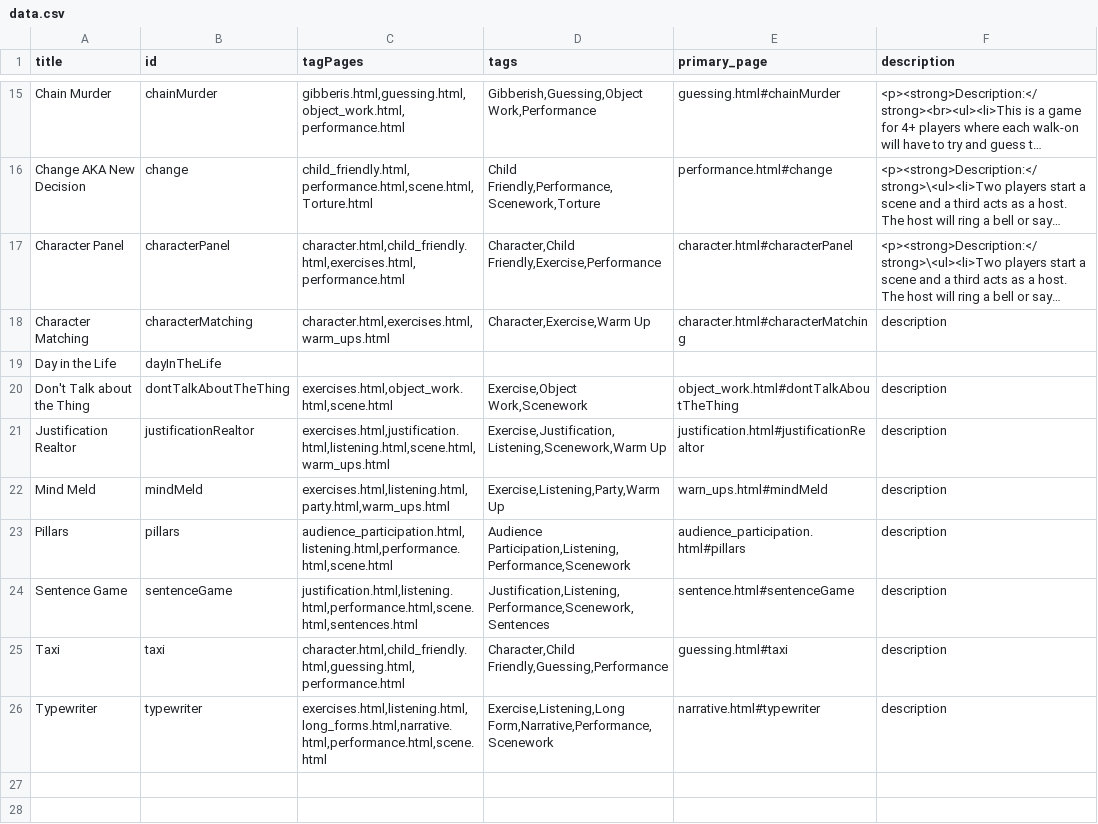
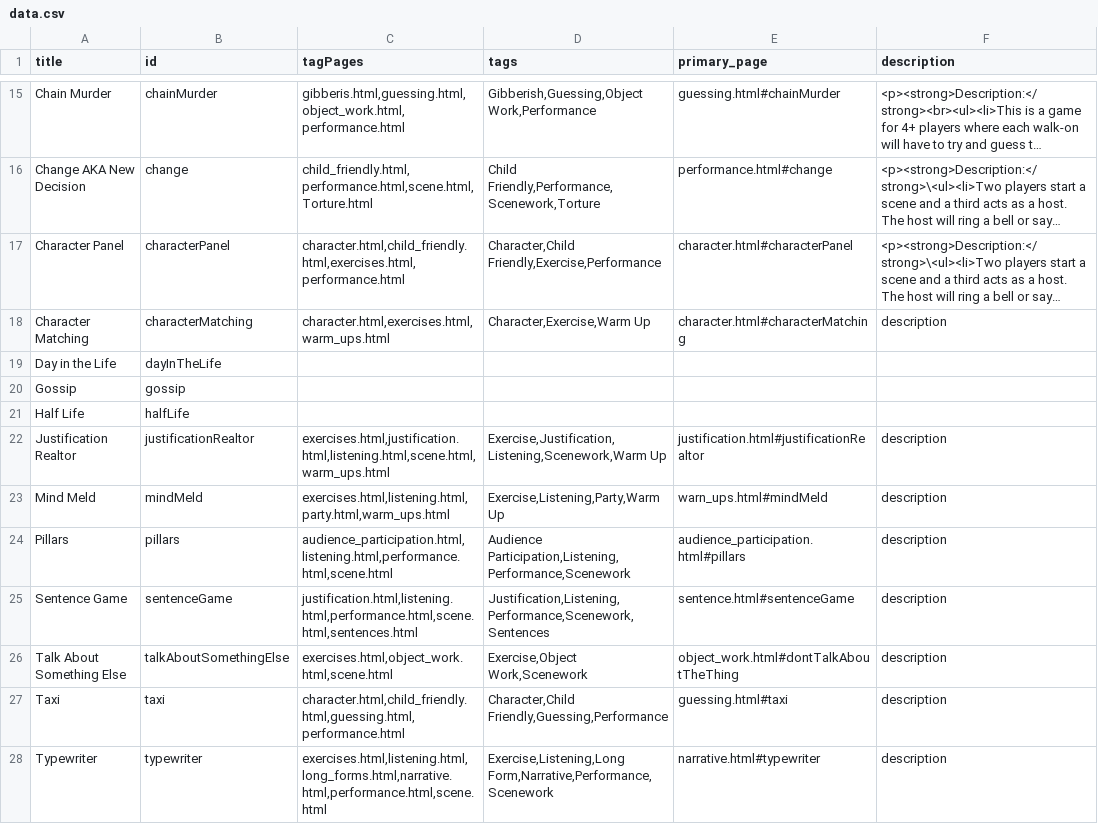
Before and after one commit to HenBarper/Improvitorium, a CSV file: data/data.csv, drawn as a sheet; only a part is shown, gaps mark what is left out; long unchanged cells end in …; removed rows and columns are numbered as before the commit, all else as after; the diff names each change by its address in the sheet, - before the commit and + after, or states it on an @@ line.

Commit message:
Added half life, new tag buttons, fixed typo on tagline song

```diff
--- a/data/data.csv
+++ b/data/data.csv
-row 20: Don't Talk about the Thing | dontTalkAboutTheThing | exercises.html,object_work.html,scene.html | Exercise,Object Work,Scenework | object_work.html#dontTalkAboutTheThing | description
+row 20: Gossip | gossip
+row 21: Half Life | halfLife
+row 26: Talk About Something Else | talkAboutSomethingElse | exercises.html,object_work.html,scene.html | Exercise,Object Work,Scenework | object_work.html#dontTalkAboutTheThing | description
```
Also changed, not shown: data/not_added.csv, 49 other files.
